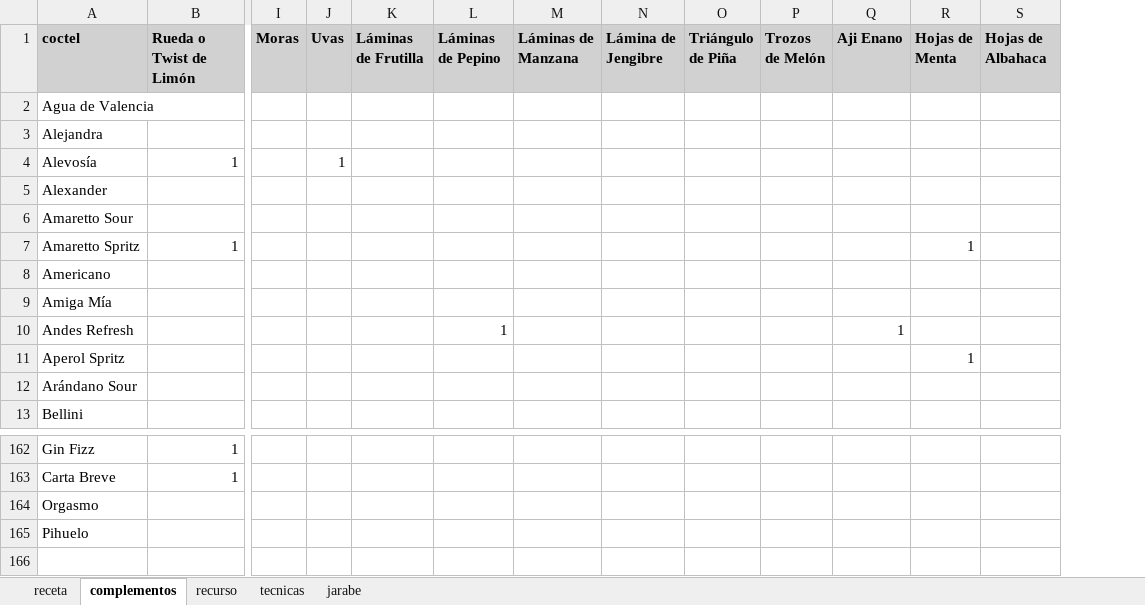
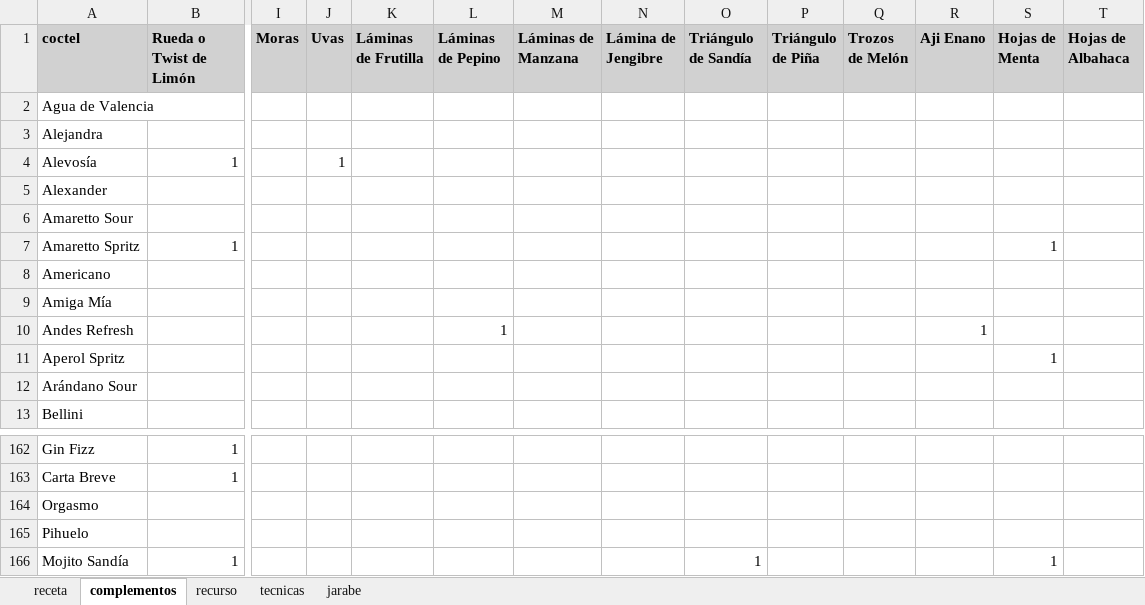
Before and after one commit to cargomir/clubdelicores, an Excel workbook: data/recetas.xlsx, sheet complementos, drawn as a sheet; only a part is shown, gaps mark what is left out; values as stored, in another font and other column widths than the file's, no borders; rows hold the shown columns only; the diff names each change by its address in the sheet, - before the commit and + after, or states it on an @@ line.

```diff
--- a/data/recetas.xlsx (sheet complementos)
+++ b/data/recetas.xlsx (sheet complementos)
+column O (Triángulo de Sandía), empty
+row 166: Mojito Sandía | 1 |  |  |  |  |  |  | 1 |  |  |  | 1
```
Also changed, not shown: sheet receta, sheet recurso.
